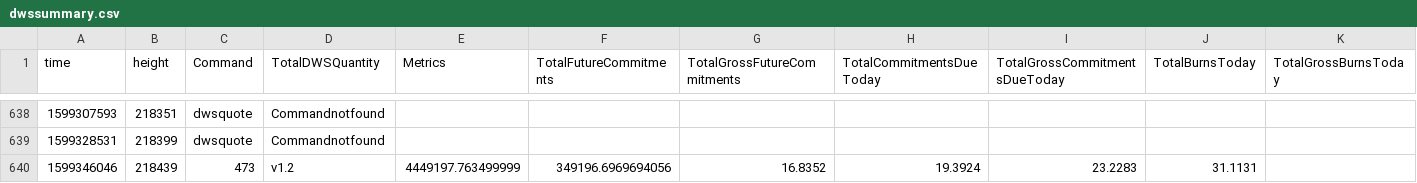
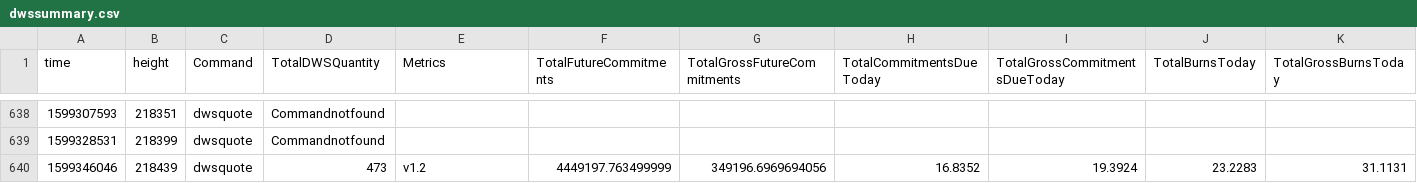
Before and after one commit to biblepay-community/bbp_stats, a CSV file: dwssummary.csv, drawn as a sheet; only a part is shown, gaps mark what is left out; the diff names each change by its address in the sheet, - before the commit and + after, or states it on an @@ line.

Commit message:
added dwsquote

```diff
--- a/dwssummary.csv
+++ b/dwssummary.csv
-C640 (Command): 473
+C640 (Command): dwsquote
-D640 (TotalDWSQuantity): v1.2
+D640 (TotalDWSQuantity): 473
-E640 (Metrics): 4449197.763499999
+E640 (Metrics): v1.2
-F640 (TotalFutureCommitments): 349196.6969694056
+F640 (TotalFutureCommitments): 4449197.763499999
-G640 (TotalGrossFutureCommitments): 16.8352
+G640 (TotalGrossFutureCommitments): 349196.6969694056
-H640 (TotalCommitmentsDueToday): 19.3924
+H640 (TotalCommitmentsDueToday): 16.8352
-I640 (TotalGrossCommitmentsDueToday): 23.2283
+I640 (TotalGrossCommitmentsDueToday): 19.3924
-J640 (TotalBurnsToday): 31.1131
+J640 (TotalBurnsToday): 23.2283
-K640 (TotalGrossBurnsToday): (empty)
+K640 (TotalGrossBurnsToday): 31.1131
```
